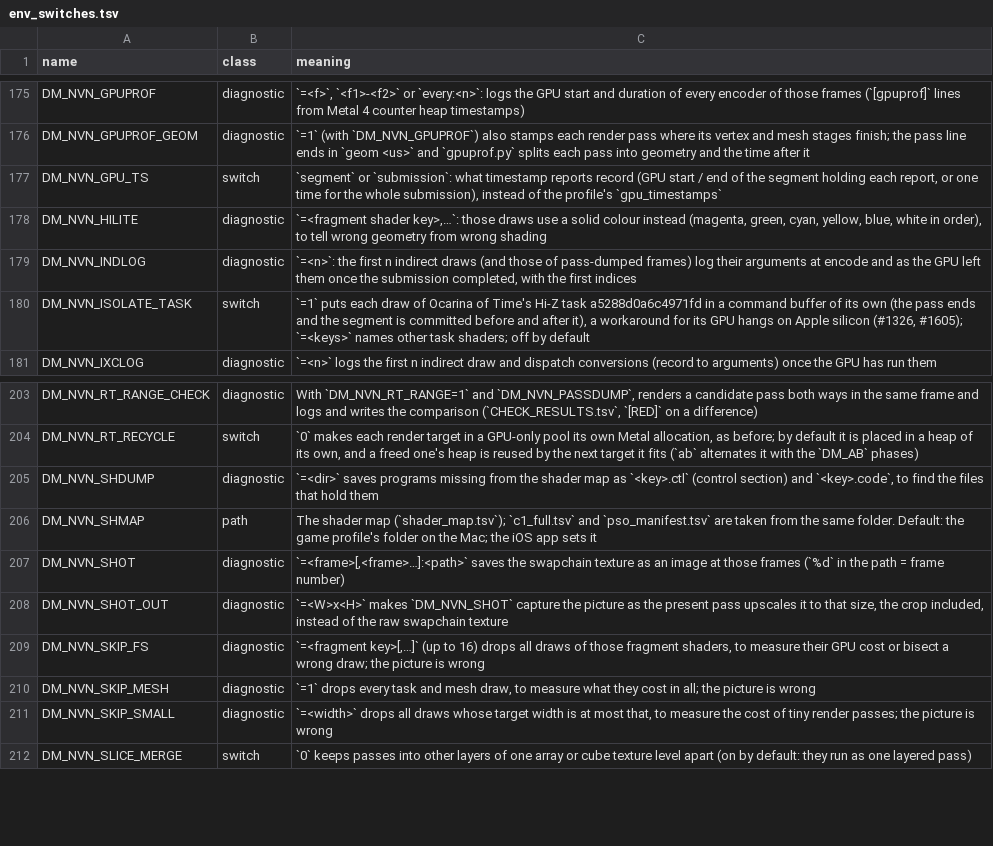
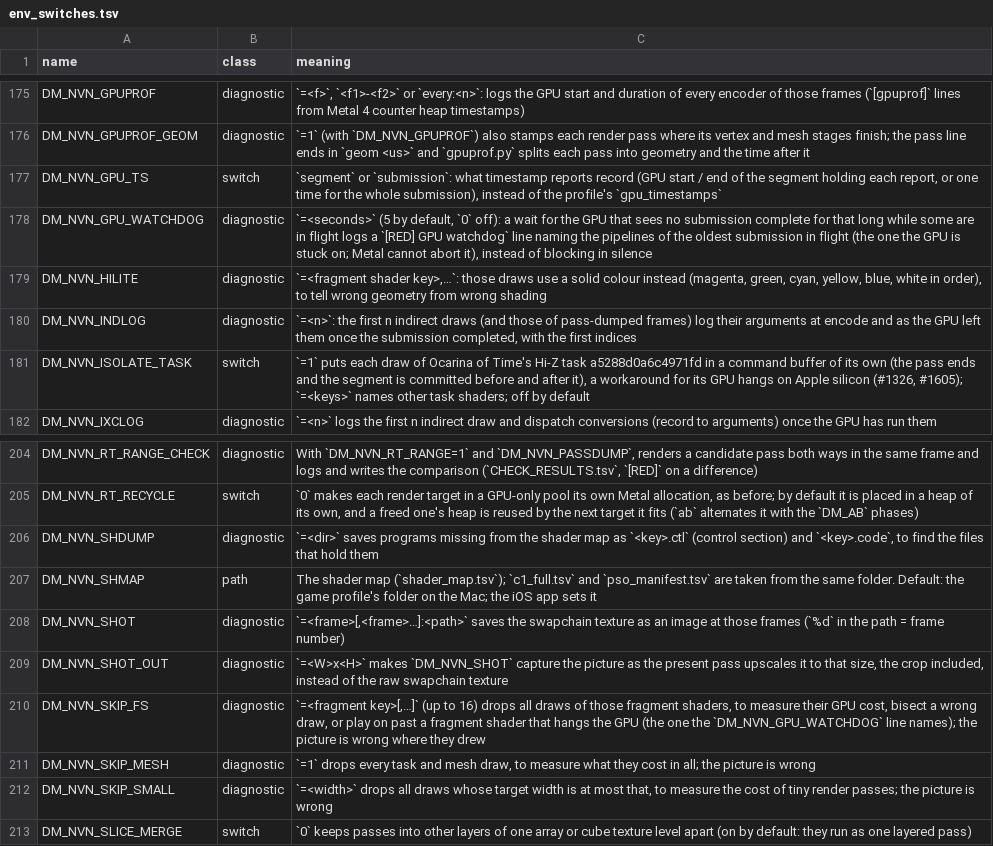
Before and after one commit to AmateurWizrd/nxnative, a TSV file: docs/env_switches.tsv, drawn as a sheet; only a part is shown, gaps mark what is left out.

```diff
--- a/docs/env_switches.tsv
+++ b/docs/env_switches.tsv
@@ -177,2 +177,3 @@ DM_NVN_GPUPROF_GEOM	diagnostic	`=1` (with `DM_NVN_GPUPROF`) also stamps each ren
 DM_NVN_GPU_TS	switch	`segment` or `submission`: what timestamp reports record (GPU start / end of the segment holding each report, or one time for the whole submission), instead of the profile's `gpu_timestamps`
+DM_NVN_GPU_WATCHDOG	diagnostic	`=<seconds>` (5 by default, `0` off): a wait for the GPU that sees no submission complete for that long while some are in flight logs a `[RED] GPU watchdog` line naming the pipelines of the oldest submission in flight (the one the GPU is stuck on; Metal cannot abort it), instead of blocking in silence
 DM_NVN_HILITE	diagnostic	`=<fragment shader key>,…`: those draws use a solid colour instead (magenta, green, cyan, yellow, blue, white in order), to tell wrong geometry from wrong shading
@@ -208,3 +209,3 @@ DM_NVN_SHOT	diagnostic	`=<frame>[,<frame>…]:<path>` saves the swapchain textur
 DM_NVN_SHOT_OUT	diagnostic	`=<W>x<H>` makes `DM_NVN_SHOT` capture the picture as the present pass upscales it to that size, the crop included, instead of the raw swapchain texture
-DM_NVN_SKIP_FS	diagnostic	`=<fragment key>[,…]` (up to 16) drops all draws of those fragment shaders, to measure their GPU cost or bisect a wrong draw; the picture is wrong
+DM_NVN_SKIP_FS	diagnostic	`=<fragment key>[,…]` (up to 16) drops all draws of those fragment shaders, to measure their GPU cost, bisect a wrong draw, or play on past a fragment shader that hangs the GPU (the one the `DM_NVN_GPU_WATCHDOG` line names); the picture is wrong where they drew
 DM_NVN_SKIP_MESH	diagnostic	`=1` drops every task and mesh draw, to measure what they cost in all; the picture is wrong
```
Also changed, not shown: 4 other files.
